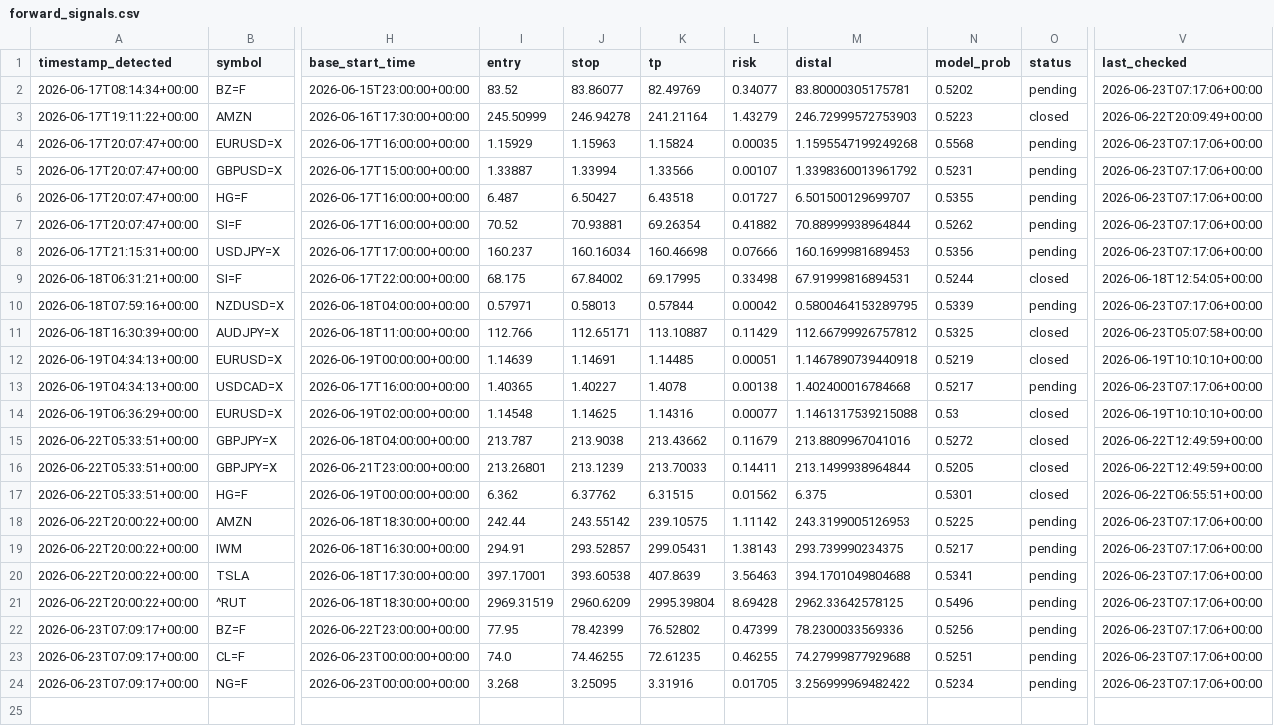
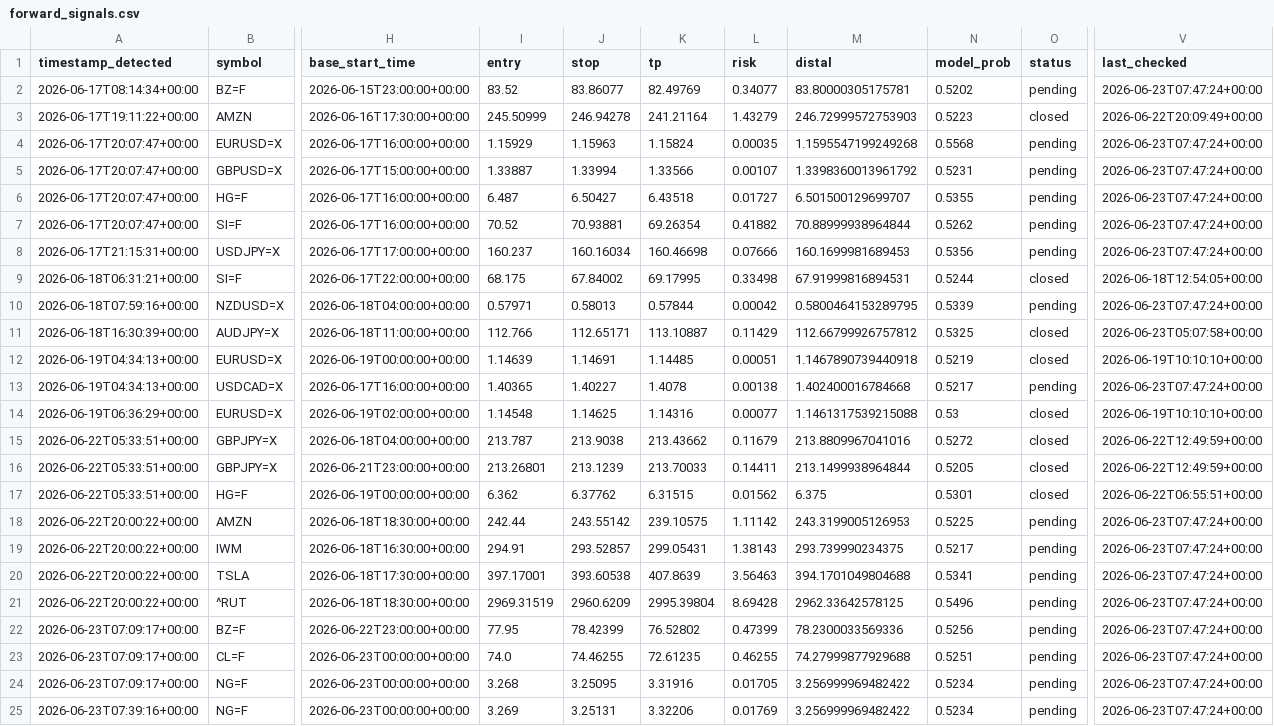
Before and after one commit to anabil-muthmercapital/S-D-learning, a CSV file: data/forward_signals.csv, drawn as a sheet; only a part is shown, gaps mark what is left out; rows hold the shown columns only; the diff names each change by its address in the sheet, - before the commit and + after, or states it on an @@ line.

Commit message:
forward-test: 2026-06-23T07:48Z (24 signals)

```diff
--- a/data/forward_signals.csv
+++ b/data/forward_signals.csv
-V2 (last_checked): 2026-06-23T07:17:06+00:00
+V2 (last_checked): 2026-06-23T07:47:24+00:00
-V4:V8 (last_checked): 2026-06-23T07:17:06+00:00
+V4:V8 (last_checked): 2026-06-23T07:47:24+00:00
-V10 (last_checked): 2026-06-23T07:17:06+00:00
+V10 (last_checked): 2026-06-23T07:47:24+00:00
-V13 (last_checked): 2026-06-23T07:17:06+00:00
+V13 (last_checked): 2026-06-23T07:47:24+00:00
-V18:V24 (last_checked): 2026-06-23T07:17:06+00:00
+V18:V24 (last_checked): 2026-06-23T07:47:24+00:00
+row 25: 2026-06-23T07:39:16+00:00 | NG=F | 2026-06-23T00:00:00+00:00 | 3.269 | 3.25131 | 3.32206 | 0.01769 | 3.256999969482422 | 0.5234 | pending | 2026-06-23T07:47:24+00:00
```
